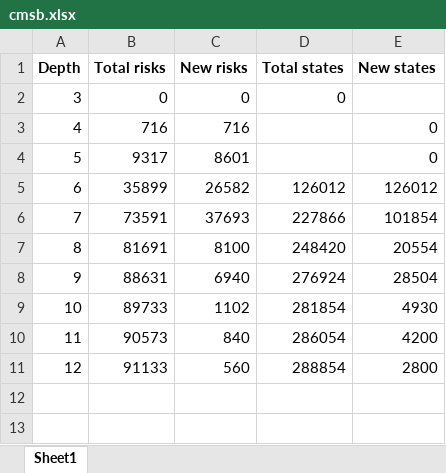
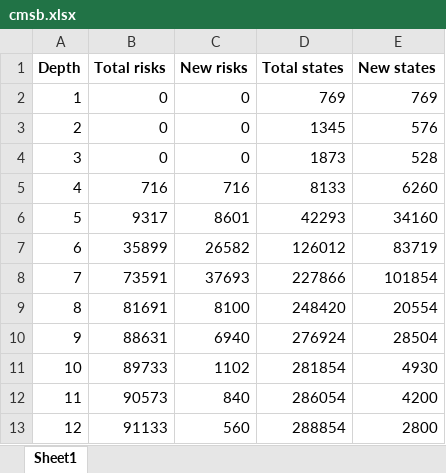
Before and after one commit to rensink/reaction-systems, an Excel workbook: papers/NaturalComputing/figs/cmsb.xlsx, sheet Sheet1, drawn as a sheet; values as stored, in another font and other column widths than the file's, no borders; charts and pictures not drawn; removed rows and columns are numbered as before the commit, all else as after; the diff names each change by its address in the sheet, - before the commit and + after, or states it on an @@ line.

Commit message:
Spreadsheet now in really correct version

```diff
--- a/papers/NaturalComputing/figs/cmsb.xlsx (sheet Sheet1)
+++ b/papers/NaturalComputing/figs/cmsb.xlsx (sheet Sheet1)
@@ column A (Depth) renumbered in row 2 @@
-D2 (Total states): 0
+D2 (Total states): 769
-E2 (New states): (empty)
+E2 (New states): 769
-row 3: 4 | 716 | 716 |  | 0
-row 4: 5 | 9317 | 8601 |  | 0
+row 3: 2 | 0 | 0 | 1345 | 576
+row 4: 3 | 0 | 0 | 1873 | 528
+row 5: 4 | 716 | 716 | 8133 | 6260
+row 6: 5 | 9317 | 8601 | 42293 | 34160
-E7 (New states): 126012
+E7 (New states): 83719
```
Also changed, not shown: formulas that keep their value, charts or pictures.
